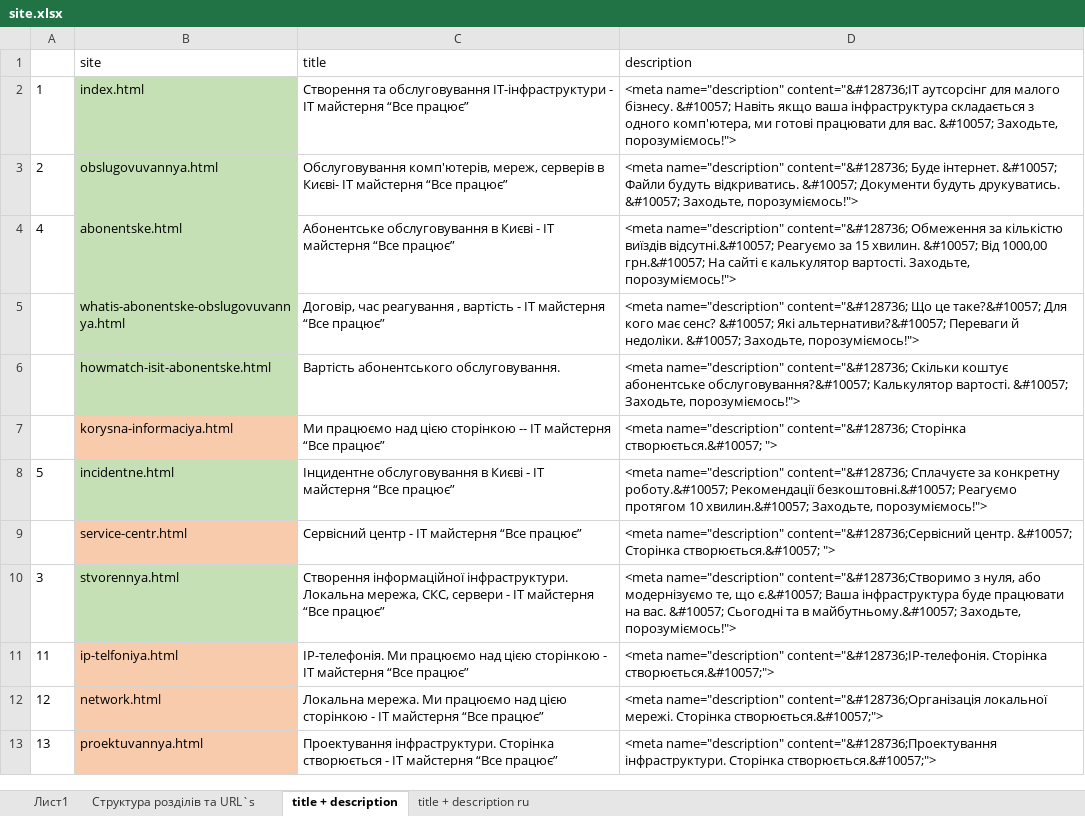
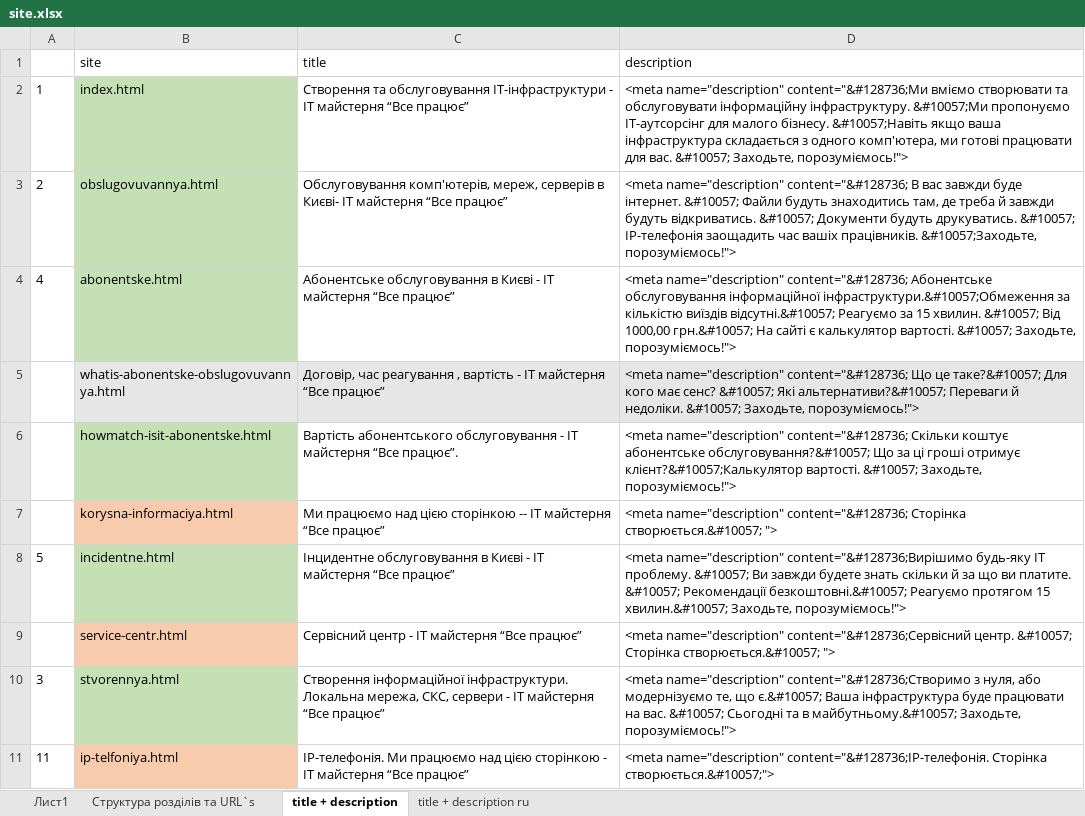
Before and after one commit to Garrbuzz/vp, an Excel workbook: texts/site.xlsx, sheet title + description, drawn as a sheet; only a part is shown; the shorter side is filled out with more unchanged rows; values as stored, in another font and other column widths than the file's, no borders; the diff names each change by its address in the sheet, - before the commit and + after, or states it on an @@ line.

Commit message:
titles + descriptions at home

```diff
--- a/texts/site.xlsx (sheet title + description)
+++ b/texts/site.xlsx (sheet title + description)
-D2 (description): <meta name="description" content="&#128736;IT аутсорсінг для малого бізнесу. &#10057; Навіть якщо ваша…
+D2 (description): <meta name="description" content="&#128736;Ми вміємо створювати та обслуговувати інформаційну інфраструктуру. &#10057;Ми пропонуємо IT-аутсорсінг для малого бізнесу. &#10057;Навіть якщо ваша…
-D3 (description): …name="description" content="&#128736; Буде інтернет. &#10057; Файли будуть відкриватись. &#10057; Документи будуть друкуватись. &#10057; Заходьте, порозуміємось!">
+D3 (description): …name="description" content="&#128736; В вас завжди буде інтернет. &#10057; Файли будуть знаходитись там, де треба й завжди будуть відкриватись. &#10057; Документи будуть друкуватись. &#10057; IP-телефонія заощадить час вашіх працівників. &#10057;Заходьте, порозуміємось!">
-D4 (description): …name="description" content="&#128736; Обмеження за кількістю виїздів відсутні.&#10057; Реагуємо за 15 хвилин. &#10057; Від 1000,00 грн.&#10057; На сайті є калькулятор вартості. Заходьте, порозуміємось!">
+D4 (description): …name="description" content="&#128736; Абонентське обслуговування інформаційної інфраструктури.&#10057;Обмеження за кількістю виїздів відсутні.&#10057; Реагуємо за 15 хвилин. &#10057; Від 1000,00 грн.&#10057; На сайті є калькулятор вартості. &#10057; Заходьте, порозуміємось!">
-B5 fill: #C5E0B4
+B5 fill: #E7E6E6
-C5:D5 fill: none
+C5:D5 fill: #E7E6E6
-C6 (title): Вартість абонентського обслуговування.
+C6 (title): Вартість абонентського обслуговування - IT майстерня “Все працює”.
-D6 (description): …абонентське обслуговування?&#10057; Калькулятор вартості. &#10057;…
+D6 (description): …абонентське обслуговування?&#10057; Що за ці гроші отримує клієнт?&#10057;Калькулятор вартості. &#10057;…
-D8 (description): <meta name="description" content="&#128736; Сплачуєте за конкретну роботу.&#10057; Рекомендації безкоштовні.&#10057; Реагуємо протягом 10 хвилин.&#10057; Заходьте,…
+D8 (description): <meta name="description" content="&#128736;Вирішимо будь-яку IT проблему. &#10057; Ви завжди будете знать скільки й за що ви платите. &#10057; Рекомендації безкоштовні.&#10057; Реагуємо протягом 15 хвилин.&#10057; Заходьте,…
```
Also changed, not shown: 5 other files.
